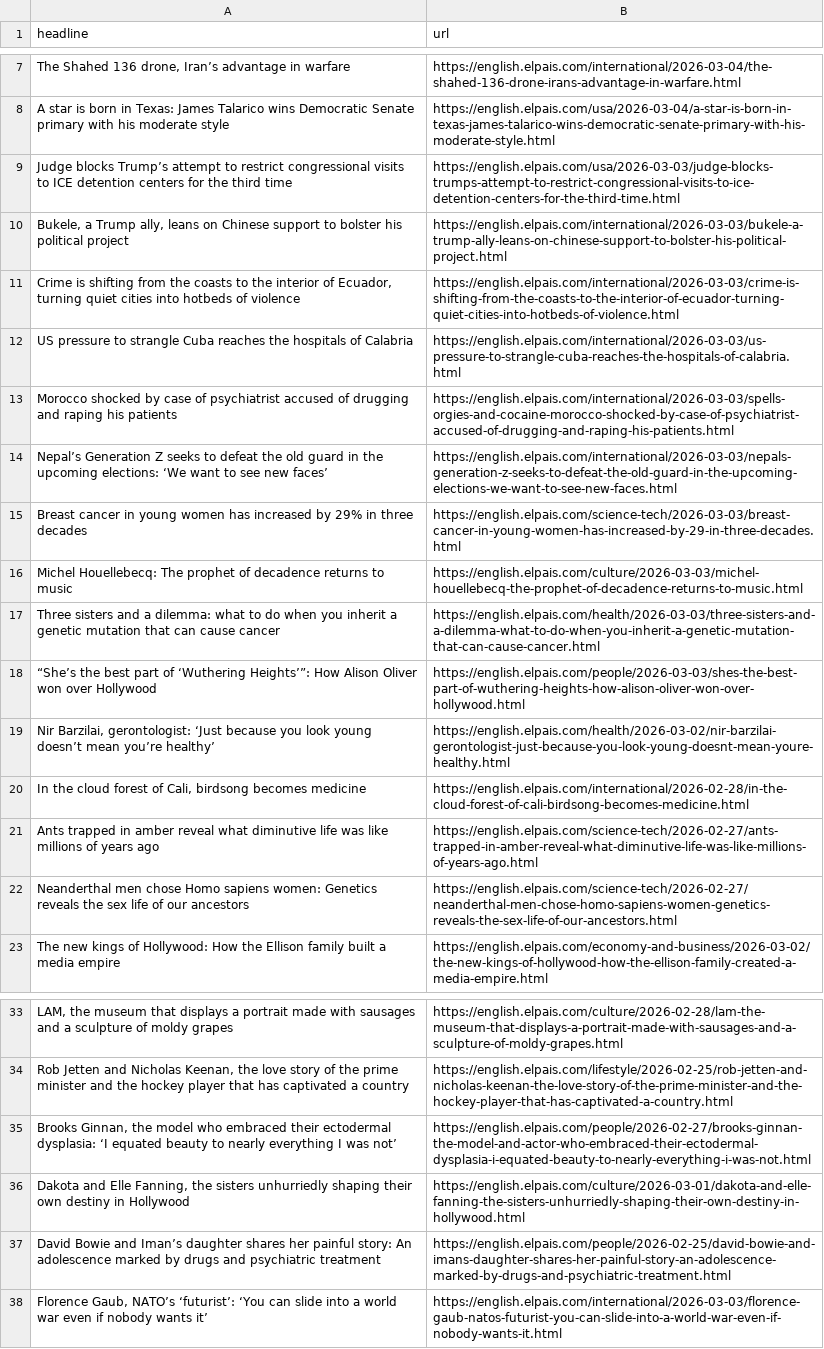
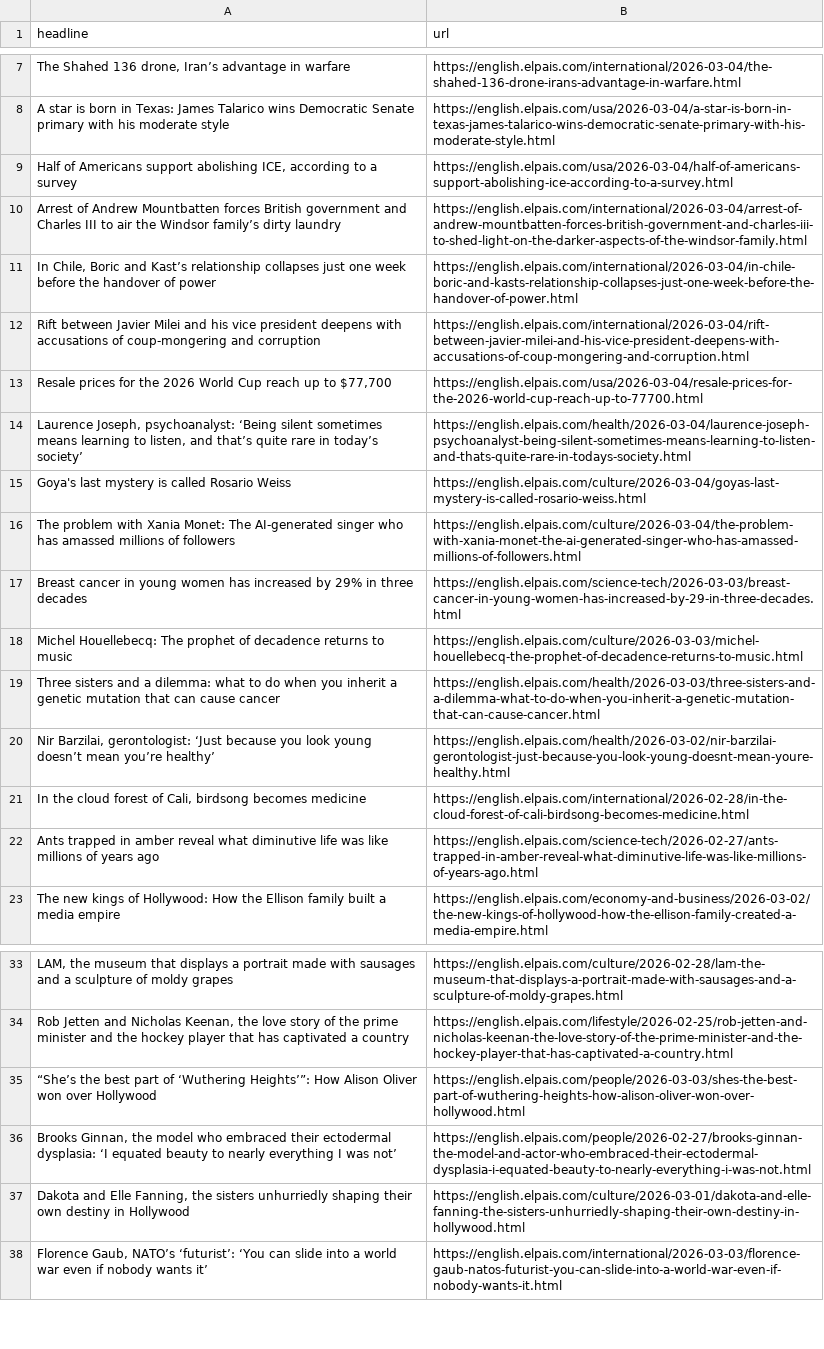
Before and after one commit to LisaMEckardt/el-pais-autoscraper, a CSV file: headlines.csv, drawn as a sheet; only a part is shown, gaps mark what is left out; removed rows and columns are numbered as before the commit, all else as after; the diff names each change by its address in the sheet, - before the commit and + after, or states it on an @@ line.

```diff
--- a/headlines.csv
+++ b/headlines.csv
-row 9: Judge blocks Trump’s attempt to restrict congressional visits to ICE detention centers for the third time | https://english.elpais.com/usa/2026-03-03/judge-blocks-trumps-attempt-to-restrict-congressional-visits-to-ice-detention-centers-for-the-third-time.html
+row 9: Half of Americans support abolishing ICE, according to a survey | https://english.elpais.com/usa/2026-03-04/half-of-americans-support-abolishing-ice-according-to-a-survey.html
+row 10: Arrest of Andrew Mountbatten forces British government and Charles III to air the Windsor family’s dirty laundry | https://english.elpais.com/international/2026-03-04/arrest-of-andrew-mountbatten-forces-british-government-and-charles-iii-to-shed-light-on-the-darker-aspects-of-the-windsor-family.html
-A11 (headline): Bukele, a Trump ally, leans on Chinese support to bolster his political project
+A11 (headline): In Chile, Boric and Kast’s relationship collapses just one week before the handover of power
-B11 (url): https://english.elpais.com/international/2026-03-03/bukele-a-trump-ally-leans-on-chinese-support-to-bolster-his-political-project.html
+B11 (url): https://english.elpais.com/international/2026-03-04/in-chile-boric-and-kasts-relationship-collapses-just-one-week-before-the-handover-of-power.html
-row 11: Crime is shifting from the coasts to the interior of Ecuador, turning quiet cities into hotbeds of violence | https://english.elpais.com/international/2026-03-03/crime-is-shifting-from-the-coasts-to-the-interior-of-ecuador-turning-quiet-cities-into-hotbeds-of-violence.html
-row 12: US pressure to strangle Cuba reaches the hospitals of Calabria | https://english.elpais.com/international/2026-03-03/us-pressure-to-strangle-cuba-reaches-the-hospitals-of-calabria.html
-row 13: Morocco shocked by case of psychiatrist accused of drugging and raping his patients | https://english.elpais.com/international/2026-03-03/spells-orgies-and-cocaine-morocco-shocked-by-case-of-psychiatrist-accused-of-drugging-and-raping-his-patients.html
-row 14: Nepal’s Generation Z seeks to defeat the old guard in the upcoming elections: ‘We want to see new faces’ | https://english.elpais.com/international/2026-03-03/nepals-generation-z-seeks-to-defeat-the-old-guard-in-the-upcoming-elections-we-want-to-see-new-faces.html
+row 12: Rift between Javier Milei and his vice president deepens with accusations of coup-mongering and corruption | https://english.elpais.com/international/2026-03-04/rift-between-javier-milei-and-his-vice-president-deepens-with-accusations-of-coup-mongering-and-corruption.html
+row 13: Resale prices for the 2026 World Cup reach up to $77,700 | https://english.elpais.com/usa/2026-03-04/resale-prices-for-the-2026-world-cup-reach-up-to-77700.html
+row 14: Laurence Joseph, psychoanalyst: ‘Being silent sometimes means learning to listen, and that’s quite rare in today’s society’ | https://english.elpais.com/health/2026-03-04/laurence-joseph-psychoanalyst-being-silent-sometimes-means-learning-to-listen-and-thats-quite-rare-in-todays-society.html
+row 15: Goya's last mystery is called Rosario Weiss | https://english.elpais.com/culture/2026-03-04/goyas-last-mystery-is-called-rosario-weiss.html
+row 16: The problem with Xania Monet: The AI-generated singer who has amassed millions of followers | https://english.elpais.com/culture/2026-03-04/the-problem-with-xania-monet-the-ai-generated-singer-who-has-amassed-millions-of-followers.html
-row 22: Neanderthal men chose Homo sapiens women: Genetics reveals the sex life of our ancestors | https://english.elpais.com/science-tech/2026-02-27/neanderthal-men-chose-homo-sapiens-women-genetics-reveals-the-sex-life-of-our-ancestors.html
@@ row 18 moved to row 35: “She’s the best part of ‘Wuthering Heigh… @@
-row 37: David Bowie and Iman’s daughter shares her painful story: An adolescence marked by drugs and psychiatric treatment | https://english.elpais.com/people/2026-02-25/david-bowie-and-imans-daughter-shares-her-painful-story-an-adolescence-marked-by-drugs-and-psychiatric-treatment.html
```
